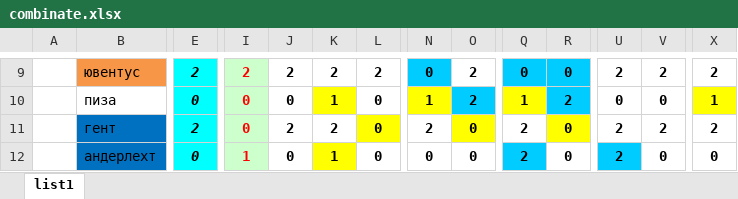
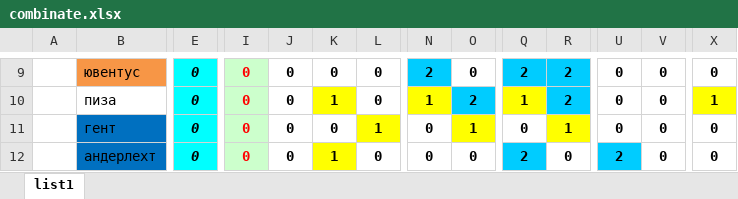
Before and after one commit to alimbagit/-ombinator-for-totalizator, an Excel workbook: static/combinate.xlsx, sheet list1, drawn as a sheet; only a part is shown, gaps mark what is left out; values as stored, in another font and other column widths than the file's, no borders; the diff covers the shown part only; the diff names each change by its address in the sheet, - before the commit and + after, or states it on an @@ line.

```diff
--- a/static/combinate.xlsx (sheet list1)
+++ b/static/combinate.xlsx (sheet list1)
-E9: 2
+E9: 0
-I9: 2
+I9: 0
-J9: 2
+J9: 0
-K9: 2
+K9: 0
-L9: 2
+L9: 0
-N9: 0
+N9: 2
-O9: 2
+O9: 0
-Q9: 0
+Q9: 2
-R9: 0
+R9: 2
-U9: 2
+U9: 0
-V9: 2
+V9: 0
-X9: 2
+X9: 0
-E11: 2
+E11: 0
-J11: 2
+J11: 0
-K11: 2
+K11: 0
-L11: 0
+L11: 1
-N11: 2
+N11: 0
-O11: 0
+O11: 1
-Q11: 2
+Q11: 0
-R11: 0
+R11: 1
-U11: 2
+U11: 0
-V11: 2
+V11: 0
-X11: 2
+X11: 0
-I12: 1
+I12: 0
```
Also changed, not shown: 1 added row, 1 removed row and 378 edited cells elsewhere in this sheet, 17 other files.
